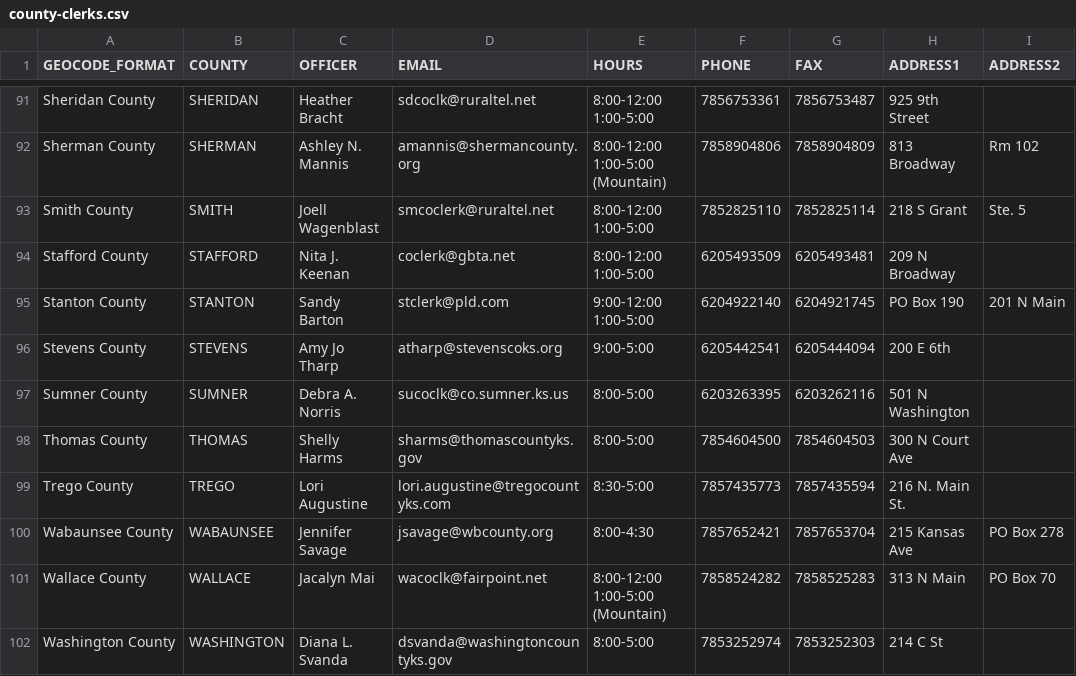
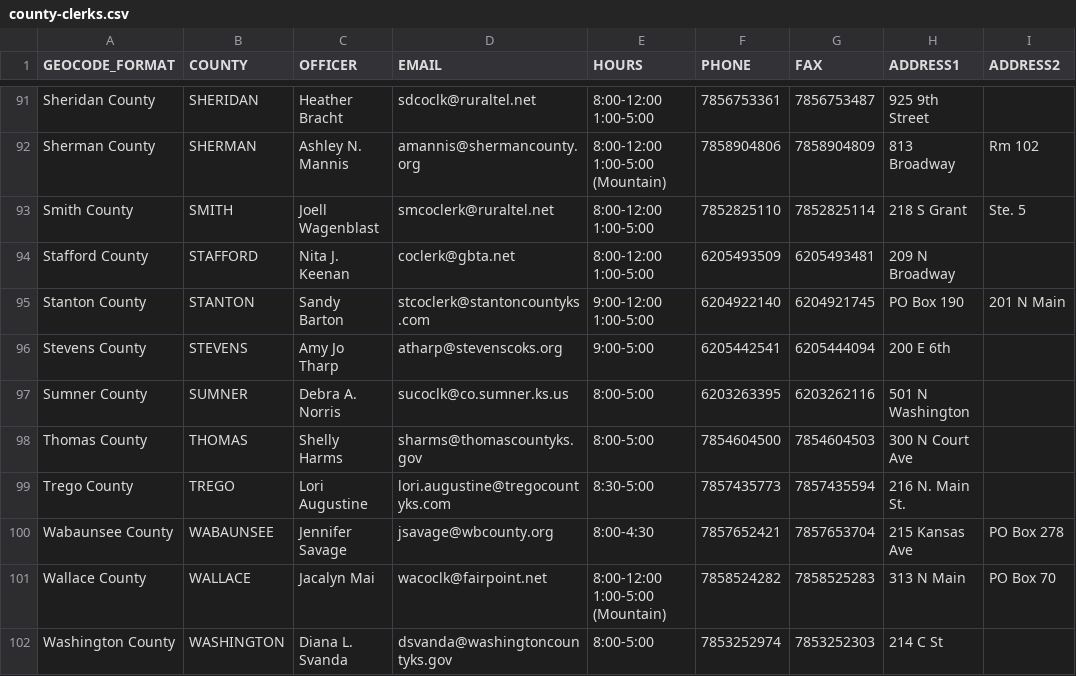
Before and after one commit to BlueprintKansas/ksvotes.org, a CSV file: county-clerks.csv, drawn as a sheet; only a part is shown, gaps mark what is left out; the diff names each change by its address in the sheet, - before the commit and + after, or states it on an @@ line.

Commit message:
Update Stanton County Clerk Email - ASAP (#533)
Stanton Co clerk is using a new email for voter registrations

```diff
--- a/county-clerks.csv
+++ b/county-clerks.csv
-D95 (EMAIL): stclerk@pld.com
+D95 (EMAIL): stcoclerk@stantoncountyks.com
```
